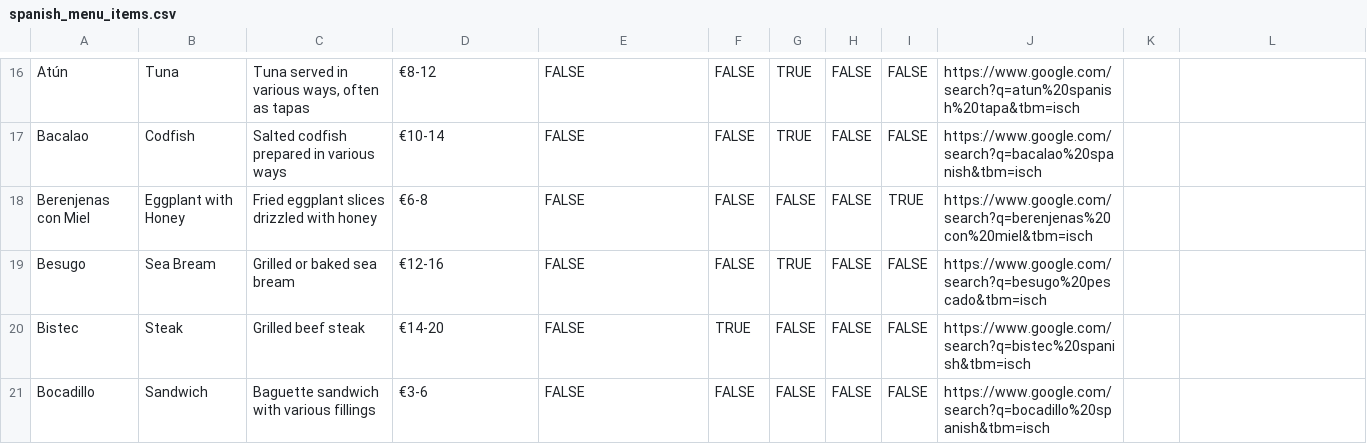
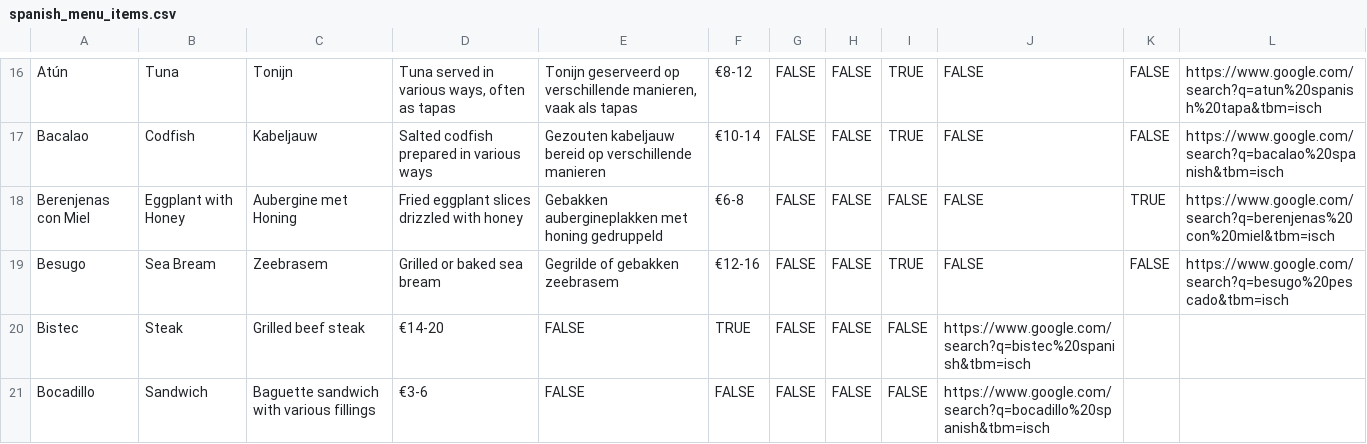
Before and after one commit to makoah/SpanishMenuCheater, a CSV file: data/spanish_menu_items.csv, drawn as a sheet; only a part is shown, gaps mark what is left out; the diff covers the shown part only; the diff names each change by its address in the sheet, - before the commit and + after, or states it on an @@ line.

```diff
--- a/data/spanish_menu_items.csv
+++ b/data/spanish_menu_items.csv
-C16: Tuna served in various ways, often as tapas
+C16: Tonijn
-D16: €8-12
+D16: Tuna served in various ways, often as tapas
-E16: FALSE
+E16: Tonijn geserveerd op verschillende manieren, vaak als tapas
-F16: FALSE
+F16: €8-12
-G16:G17: TRUE
+G16:G17: FALSE
-I16:I17: FALSE
+I16:I17: TRUE
-J16: https://www.google.com/search?q=atun%20spanish%20tapa&tbm=isch
+J16: FALSE
-K16:K17: (empty)
+K16:K17: FALSE
-L16: (empty)
+L16: https://www.google.com/search?q=atun%20spanish%20tapa&tbm=isch
-C17: Salted codfish prepared in various ways
+C17: Kabeljauw
-D17: €10-14
+D17: Salted codfish prepared in various ways
-E17: FALSE
+E17: Gezouten kabeljauw bereid op verschillende manieren
-F17: FALSE
+F17: €10-14
-J17: https://www.google.com/search?q=bacalao%20spanish&tbm=isch
+J17: FALSE
-L17: (empty)
+L17: https://www.google.com/search?q=bacalao%20spanish&tbm=isch
-C18: Fried eggplant slices drizzled with honey
+C18: Aubergine met Honing
-D18: €6-8
+D18: Fried eggplant slices drizzled with honey
-E18: FALSE
+E18: Gebakken aubergineplakken met honing gedruppeld
-F18: FALSE
+F18: €6-8
-I18: TRUE
+I18: FALSE
-J18: https://www.google.com/search?q=berenjenas%20con%20miel&tbm=isch
+J18: FALSE
-K18: (empty)
+K18: TRUE
-L18: (empty)
+L18: https://www.google.com/search?q=berenjenas%20con%20miel&tbm=isch
-C19: Grilled or baked sea bream
+C19: Zeebrasem
-D19: €12-16
+D19: Grilled or baked sea bream
-E19: FALSE
+E19: Gegrilde of gebakken zeebrasem
-F19: FALSE
+F19: €12-16
-G19: TRUE
+G19: FALSE
-I19: FALSE
+I19: TRUE
-J19: https://www.google.com/search?q=besugo%20pescado&tbm=isch
+J19: FALSE
-K19: (empty)
+K19: FALSE
-L19: (empty)
+L19: https://www.google.com/search?q=besugo%20pescado&tbm=isch
```
Also changed, not shown: 158 edited cells elsewhere in this file, 3 other files.
